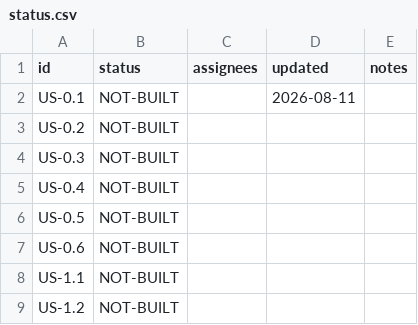
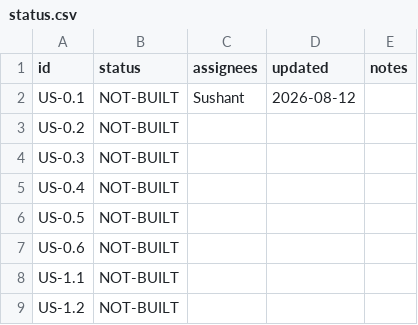
Before and after one commit to Lumif-ai/premium-audit-plan, a CSV file: status.csv, drawn as a sheet; only a part is shown.

Commit message:
plan: update US-0.1

```diff
--- a/status.csv
+++ b/status.csv
@@ -1,3 +1,3 @@
 id,status,assignees,updated,notes
-US-0.1,NOT-BUILT,,2026-08-11,
+US-0.1,NOT-BUILT,Sushant,2026-08-12,
 US-0.2,NOT-BUILT,,,
```
